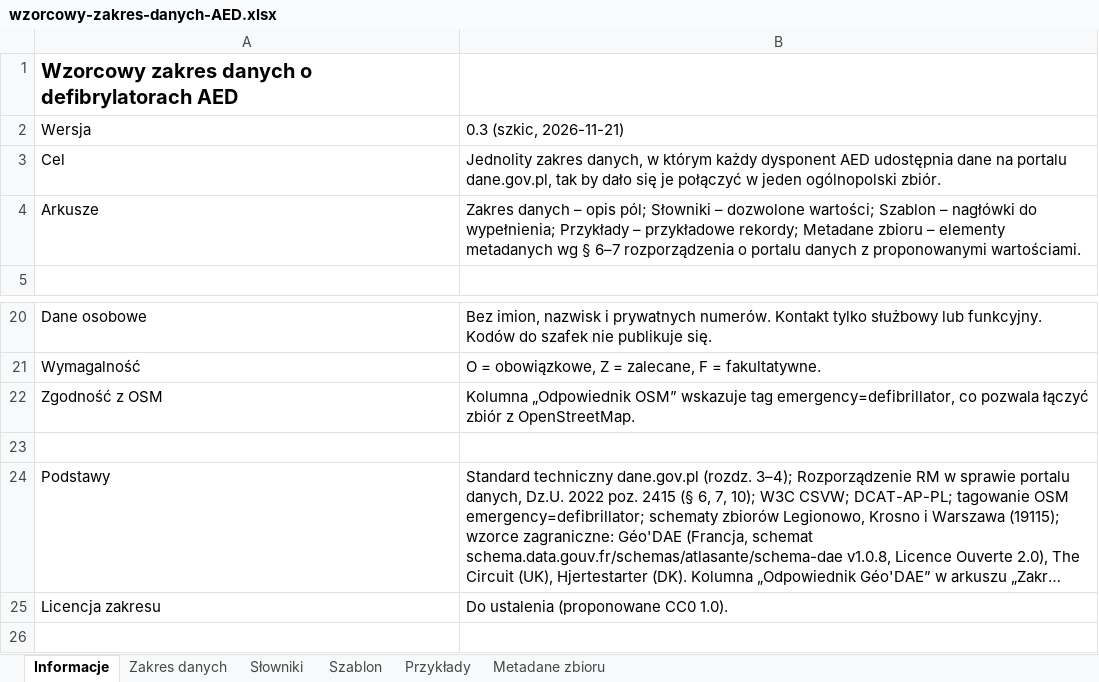
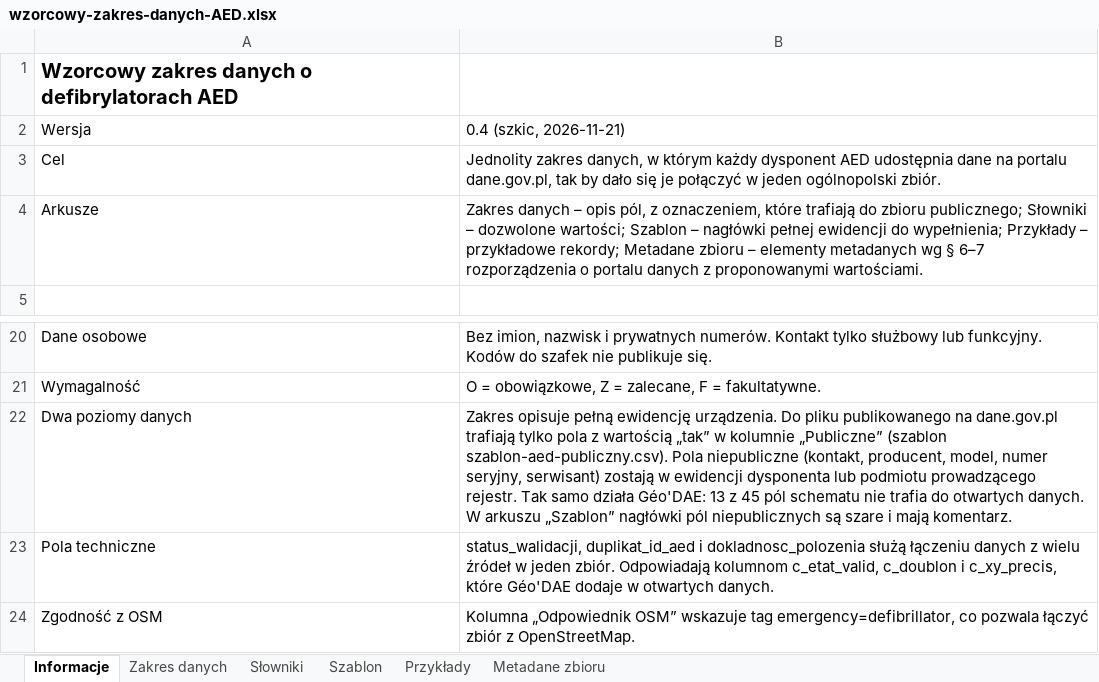
Before and after one commit to LastMinuteGameStudio/hacknation, an Excel workbook: zakres-danych/wzorcowy-zakres-danych-AED.xlsx, sheet Informacje, drawn as a sheet; only a part is shown, gaps mark what is left out; the shorter side is filled out with more unchanged rows; long unchanged cells end in …; values as stored, in another font and other column widths than the file's, no borders; the diff names each change by its address in the sheet, - before the commit and + after, or states it on an @@ line.

```diff
--- a/zakres-danych/wzorcowy-zakres-danych-AED.xlsx (sheet Informacje)
+++ b/zakres-danych/wzorcowy-zakres-danych-AED.xlsx (sheet Informacje)
-B2: 0.3 (szkic, 2026-11-21)
+B2: 0.4 (szkic, 2026-11-21)
-B4: …– opis pól; Słowniki – dozwolone wartości; Szablon – nagłówki do wypełnienia;…
+B4: …– opis pól, z oznaczeniem, które trafiają do zbioru publicznego; Słowniki – dozwolone wartości; Szablon – nagłówki pełnej ewidencji do wypełnienia;…
+row 22: Dwa poziomy danych | Zakres opisuje pełną ewidencję urządzenia. Do pliku publikowanego na dane.gov.pl trafiają tylko pola z wartością „tak” w kolumnie „Publiczne” (szablon szablon-aed-publiczny.csv). Pola niepubliczne (kontakt, producent, model, numer seryjny, serwisant) zostają w ewidencji dysponenta lub podmiotu prowadzącego rejestr. Tak samo działa Géo'DAE: 13 z 45 pól schematu nie trafia do otwartych danych. W arkuszu „Szablon” nagłówki pól niepublicznych są szare i mają komentarz.
+row 23: Pola techniczne | status_walidacji, duplikat_id_aed i dokladnosc_polozenia służą łączeniu danych z wielu źródeł w jeden zbiór. Odpowiadają kolumnom c_etat_valid, c_doublon i c_xy_precis, które Géo'DAE dodaje w otwartych danych.
```
Also changed, not shown: sheet Zakres danych, sheet Przykłady, sheet Słowniki, sheet Szablon, sheet Metadane zbioru, 8 other files.
